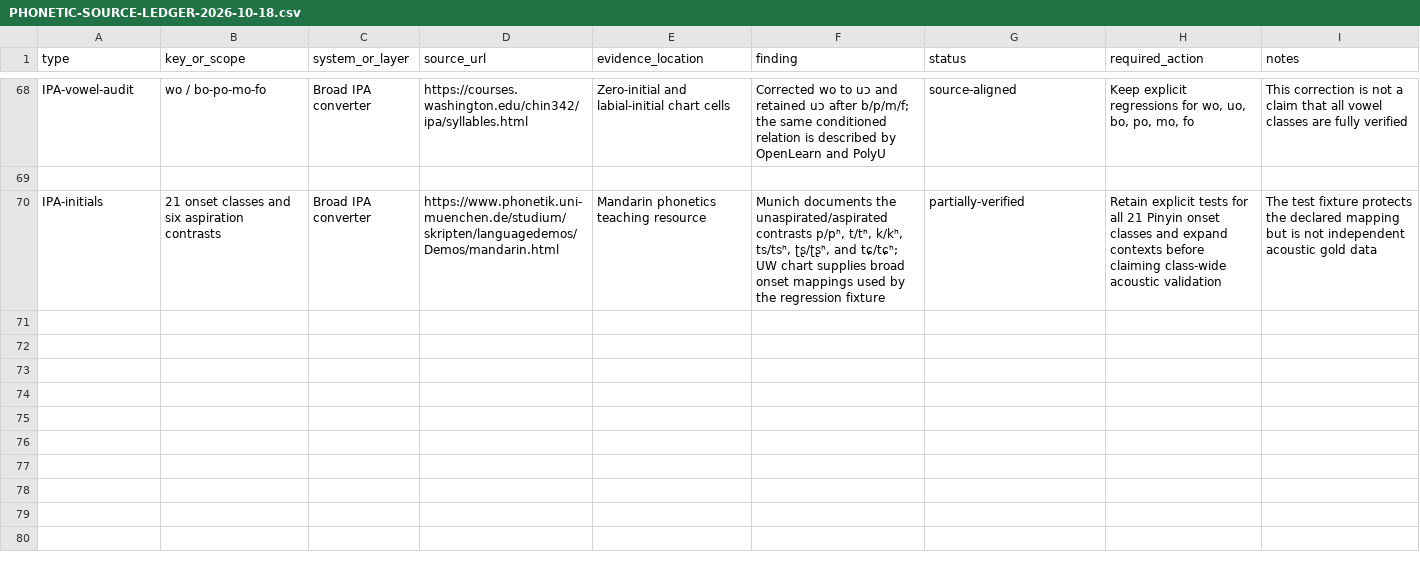
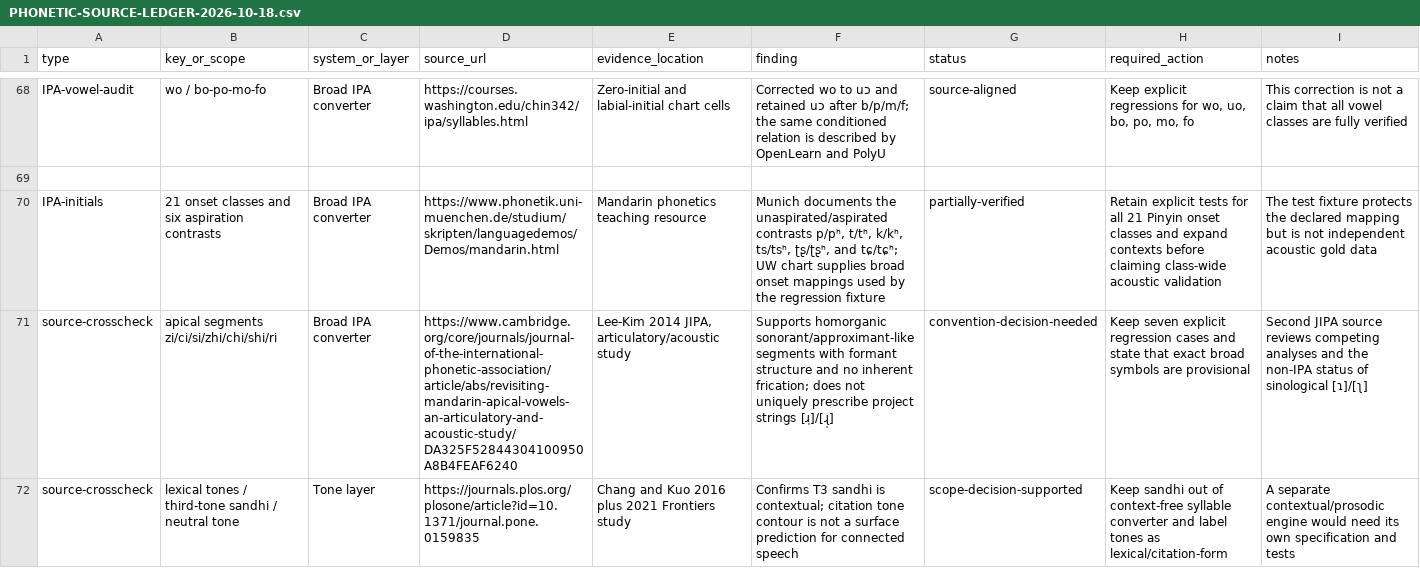
Before and after one commit to ClippyFirst/chinese-for-ukrainians, a CSV file: docs/PHONETIC-SOURCE-LEDGER-2026-10-18.csv, drawn as a sheet; only a part is shown, gaps mark what is left out; the diff names each change by its address in the sheet, - before the commit and + after, or states it on an @@ line.

Commit message:
docs: record independent apical and tone evidence

```diff
--- a/docs/PHONETIC-SOURCE-LEDGER-2026-10-18.csv
+++ b/docs/PHONETIC-SOURCE-LEDGER-2026-10-18.csv
+row 71: source-crosscheck | apical segments zi/ci/si/zhi/chi/shi/ri | Broad IPA converter | https://www.cambridge.org/core/journals/journal-of-the-international-phonetic-association/article/abs/revisiting-mandarin-apical-vowels-an-articulatory-and-acoustic-study/DA325F52844304100950A8B4FEAF6240 | Lee-Kim 2014 JIPA, articulatory/acoustic study | Supports homorganic sonorant/approximant-like segments with formant structure and no inherent frication; does not uniquely prescribe project strings [ɹ̩]/[ɻ̩] | convention-decision-needed | Keep seven explicit regression cases and state that exact broad symbols are provisional | Second JIPA source reviews competing analyses and the non-IPA status of sinological [ɿ]/[ʅ]
+row 72: source-crosscheck | lexical tones / third-tone sandhi / neutral tone | Tone layer | https://journals.plos.org/plosone/article?id=10.1371/journal.pone.0159835 | Chang and Kuo 2016 plus 2021 Frontiers study | Confirms T3 sandhi is contextual; citation tone contour is not a surface prediction for connected speech | scope-decision-supported | Keep sandhi out of context-free syllable converter and label tones as lexical/citation-form | A separate contextual/prosodic engine would need its own specification and tests
```
